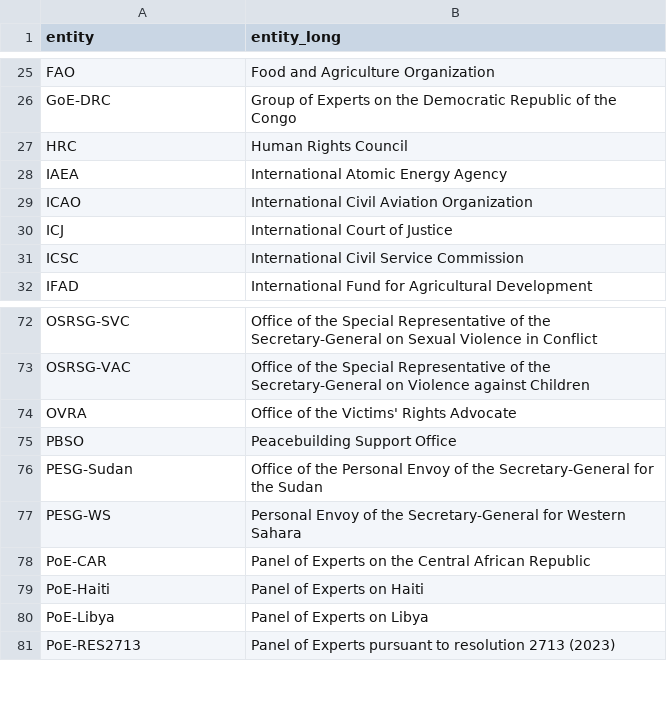
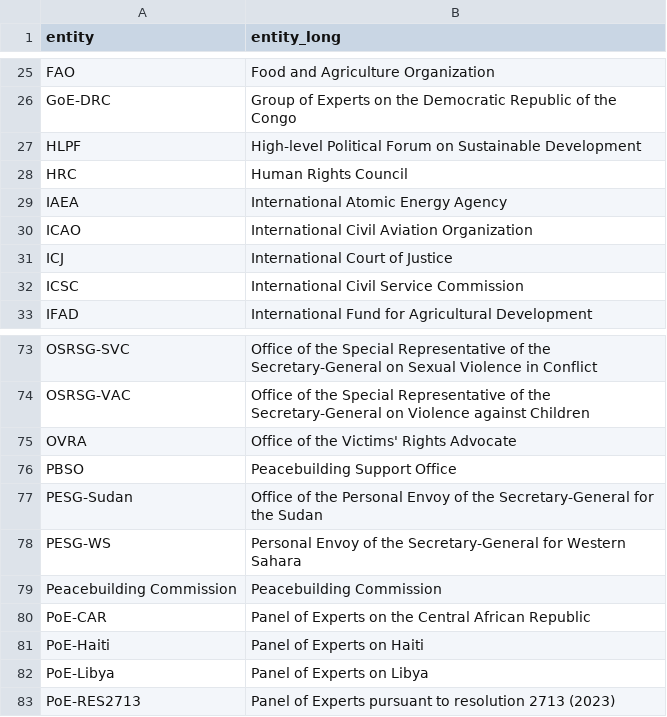
Before and after one commit to UN-EOSG-Analytics/un-system-chart-navigator, a CSV file: data/output/mandate_entities.csv, drawn as a sheet; only a part is shown, gaps mark what is left out; the diff names each change by its address in the sheet, - before the commit and + after, or states it on an @@ line.

```diff
--- a/data/output/mandate_entities.csv
+++ b/data/output/mandate_entities.csv
+row 27: HLPF | High-level Political Forum on Sustainable Development
+row 79: Peacebuilding Commission | Peacebuilding Commission
```
Also changed, not shown: data/input/input_entities.csv, data/output/entities.csv, 8 other files.
